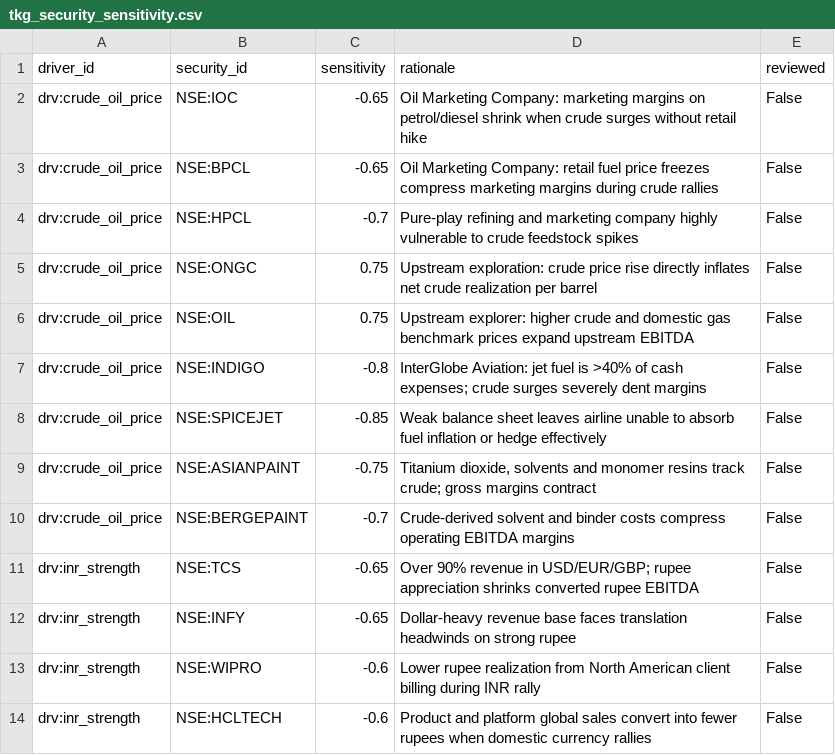
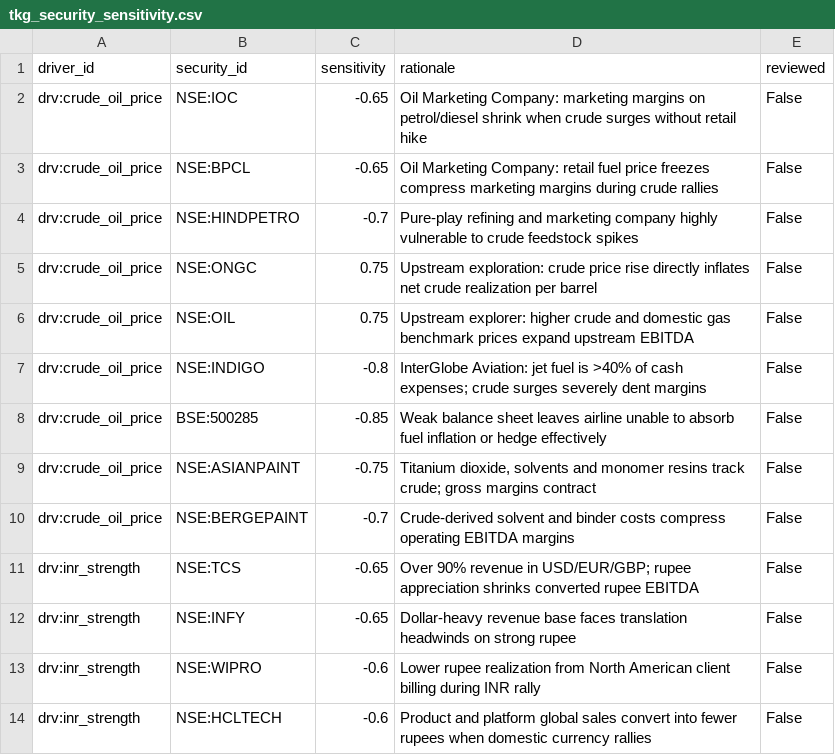
Before and after one commit to Akash-100805/finsight-ai, a CSV file: shared/data/tkg_security_sensitivity.csv, drawn as a sheet; only a part is shown.

```diff
--- a/shared/data/tkg_security_sensitivity.csv
+++ b/shared/data/tkg_security_sensitivity.csv
@@ -3,3 +3,3 @@ drv:crude_oil_price,NSE:IOC,-0.65,Oil Marketing Company: marketing margins on pe
 drv:crude_oil_price,NSE:BPCL,-0.65,Oil Marketing Company: retail fuel price freezes compress marketing margins during crude rallies,False
-drv:crude_oil_price,NSE:HPCL,-0.7,Pure-play refining and marketing company highly vulnerable to crude feedstock spikes,False
+drv:crude_oil_price,NSE:HINDPETRO,-0.7,Pure-play refining and marketing company highly vulnerable to crude feedstock spikes,False
 drv:crude_oil_price,NSE:ONGC,0.75,Upstream exploration: crude price rise directly inflates net crude realization per barrel,False
@@ -7,3 +7,3 @@ drv:crude_oil_price,NSE:OIL,0.75,Upstream explorer: higher crude and domestic ga
 drv:crude_oil_price,NSE:INDIGO,-0.8,InterGlobe Aviation: jet fuel is >40% of cash expenses; crude surges severely dent margins,False
-drv:crude_oil_price,NSE:SPICEJET,-0.85,Weak balance sheet leaves airline unable to absorb fuel inflation or hedge effectively,False
+drv:crude_oil_price,BSE:500285,-0.85,Weak balance sheet leaves airline unable to absorb fuel inflation or hedge effectively,False
 drv:crude_oil_price,NSE:ASIANPAINT,-0.75,"Titanium dioxide, solvents and monomer resins track crude; gross margins contract",False
```
Also changed, not shown: 16 other files.
